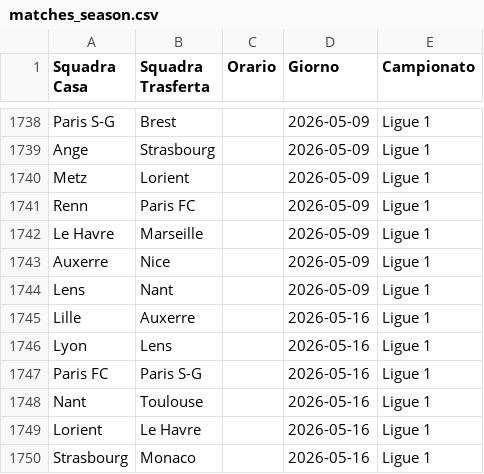
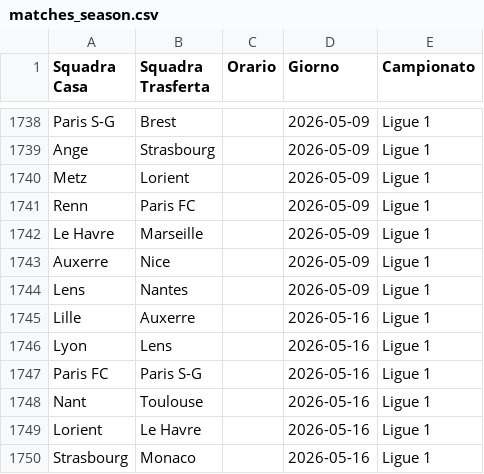
Before and after one commit to fumaghe/Bet_Website, a CSV file: public/data/players/matches_season.csv, drawn as a sheet; only a part is shown, gaps mark what is left out; the diff covers the shown part only.

```diff
--- a/public/data/players/matches_season.csv
+++ b/public/data/players/matches_season.csv
@@ -1743,3 +1743,3 @@ Le Havre,Marseille,,2026-05-09,Ligue 1
 Auxerre,Nice,,2026-05-09,Ligue 1
-Lens,Nant,,2026-05-09,Ligue 1
+Lens,Nantes,,2026-05-09,Ligue 1
 Lille,Auxerre,,2026-05-16,Ligue 1
```
Also changed, not shown: 16 edited cells elsewhere in this file, public/data/players/matches.csv, 8 other files.
